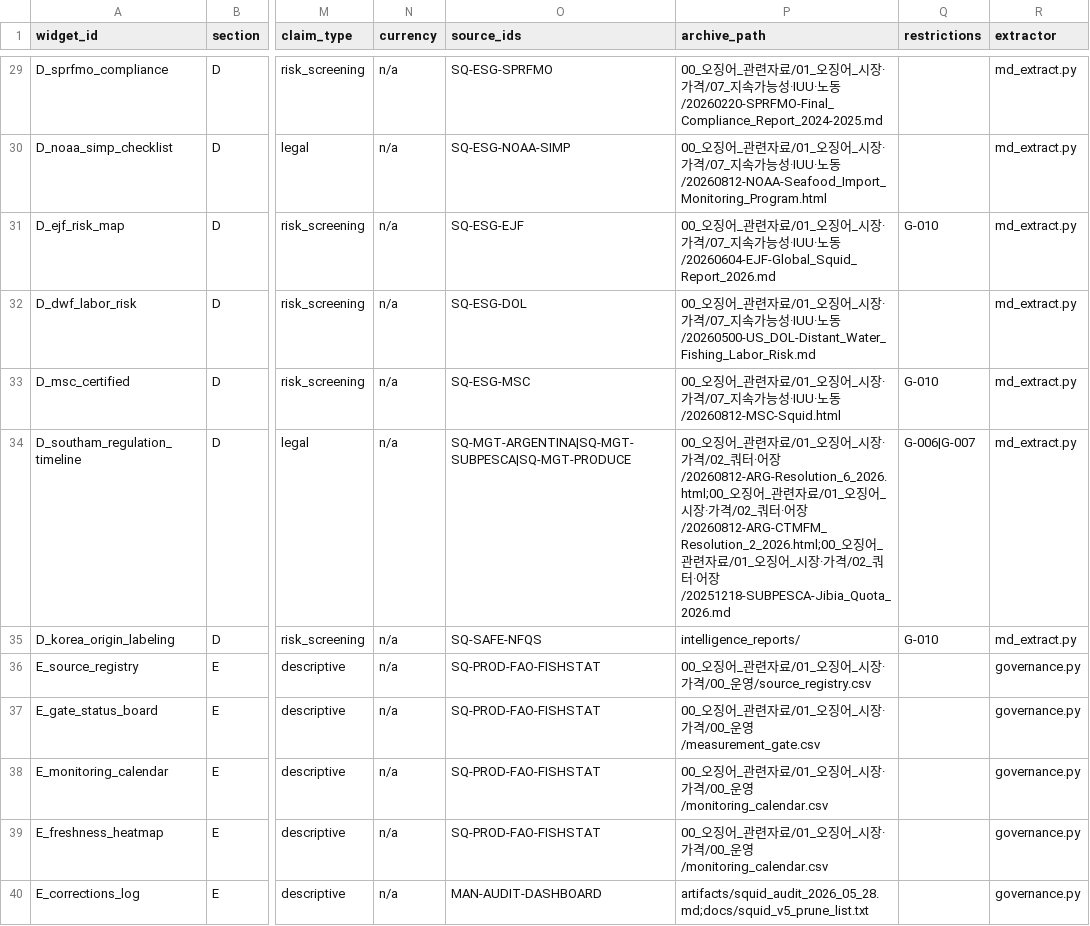
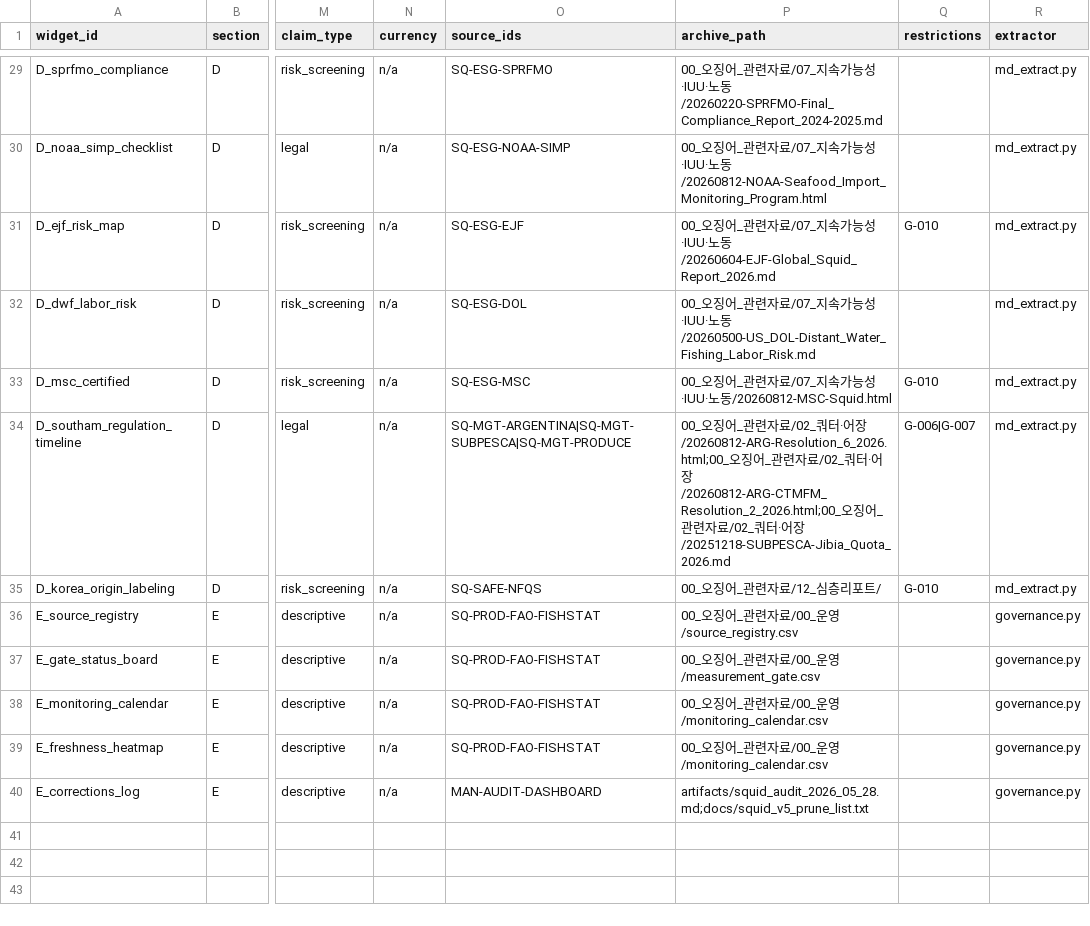
Before and after one commit to CUTEKOREA/tuna-dashboard, a CSV file: docs/squid_v5_widget_spec.csv, drawn as a sheet; only a part is shown, gaps mark what is left out; the diff covers the shown part only; the diff names each change by its address in the sheet, - before the commit and + after, or states it on an @@ line.

```diff
--- a/docs/squid_v5_widget_spec.csv
+++ b/docs/squid_v5_widget_spec.csv
-P29 (archive_path): …자료/01_오징어_시장·가격/07_지…
+P29 (archive_path): …자료/07_지…
-P30 (archive_path): …자료/01_오징어_시장·가격/07_지…
+P30 (archive_path): …자료/07_지…
-P31 (archive_path): …자료/01_오징어_시장·가격/07_지…
+P31 (archive_path): …자료/07_지…
-P32 (archive_path): …자료/01_오징어_시장·가격/07_지…
+P32 (archive_path): …자료/07_지…
-P33 (archive_path): …관련자료/01_오징어_시장·가격/07_지속가…
+P33 (archive_path): …관련자료/07_지속가…
-P34 (archive_path): …자료/01_오징어_시장·가격/02_쿼터·어장/20260812-ARG-Resolution_6_2026.html;00_오징어_관련자료/01_오징어_시장·가격/02_쿼터·어장/20260812-ARG-CTMFM_Resolution_2_2026.html;00_오징어_관련자료/01_오징어_시장·가격/02_쿼…
+P34 (archive_path): …자료/02_쿼터·어장/20260812-ARG-Resolution_6_2026.html;00_오징어_관련자료/02_쿼터·어장/20260812-ARG-CTMFM_Resolution_2_2026.html;00_오징어_관련자료/02_쿼…
-P35 (archive_path): intelligence_reports/
+P35 (archive_path): 00_오징어_관련자료/12_심층리포트/
-P36 (archive_path): 00_오징어_관련자료/01_오징어_시장·가격/00_운영/source_registry.csv
+P36 (archive_path): 00_오징어_관련자료/00_운영/source_registry.csv
-P37 (archive_path): 00_오징어_관련자료/01_오징어_시장·가격/00_운영/measurement_gate.csv
+P37 (archive_path): 00_오징어_관련자료/00_운영/measurement_gate.csv
-P38:P39 (archive_path): …관련자료/01_오징어_시장·가격/00_운영/monitoring_calendar.csv
+P38:P39 (archive_path): …관련자료/00_운영/monitoring_calendar.csv
```
Also changed, not shown: 28 edited cells elsewhere in this file, 9 other files.
